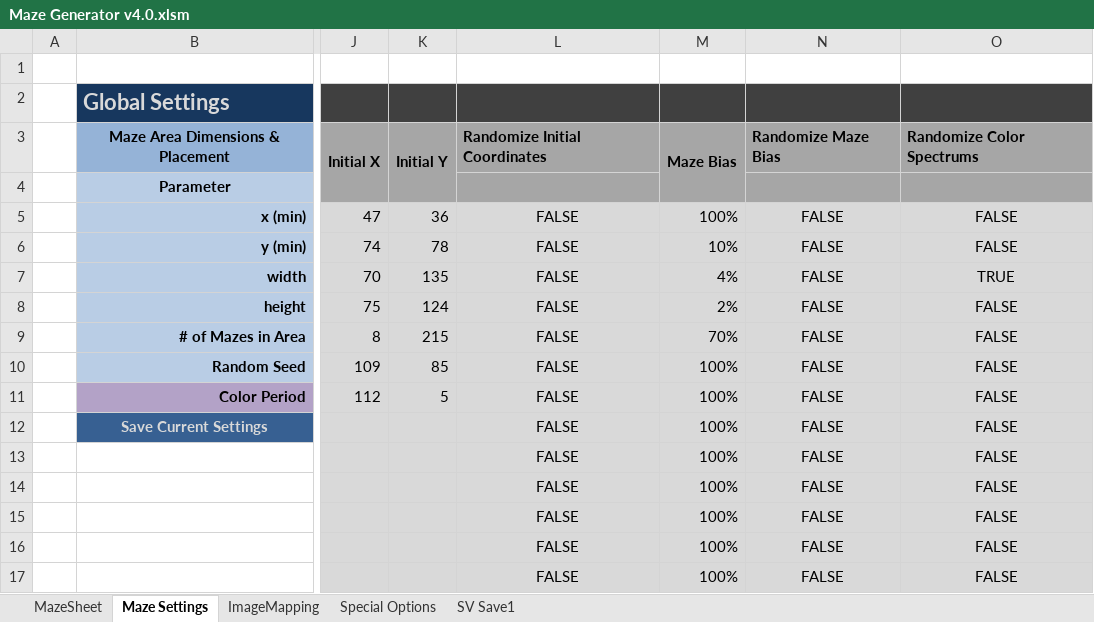
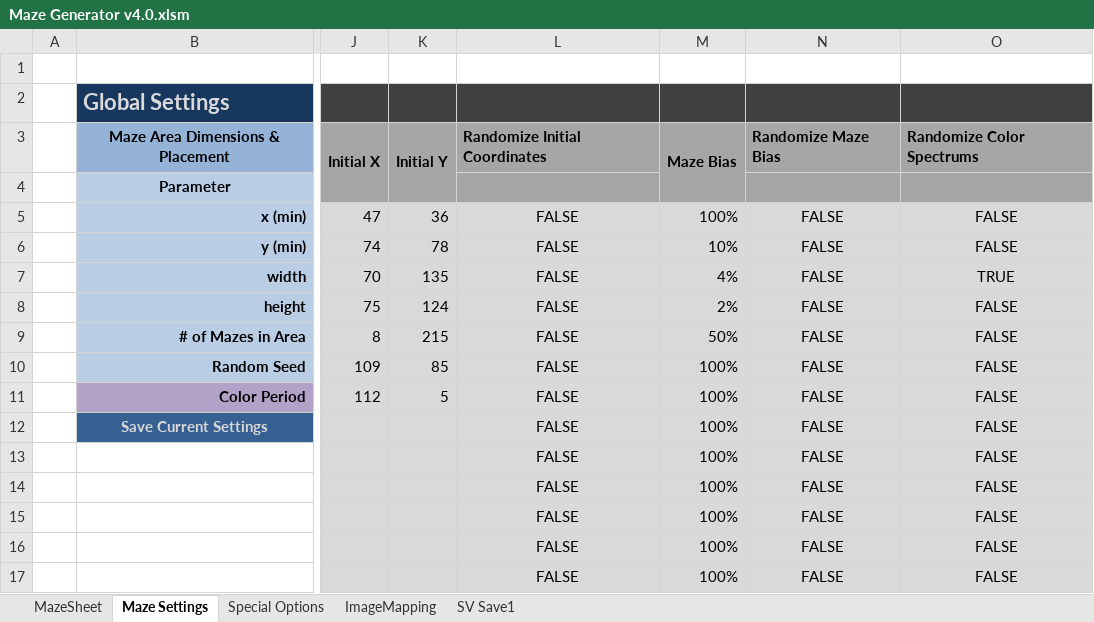
Before and after one commit to LrWm3/ExcelMazeGenerator, an Excel workbook: Maze Generator v4.0.xlsm, sheet Maze Settings, drawn as a sheet; only a part is shown, gaps mark what is left out; values as stored, in another font and other column widths than the file's, no borders; charts and pictures not drawn; the diff names each change by its address in the sheet, - before the commit and + after, or states it on an @@ line.

```diff
--- a/Maze Generator v4.0.xlsm (sheet Maze Settings)
+++ b/Maze Generator v4.0.xlsm (sheet Maze Settings)
@@ sheet tab order changed: MazeSheet | Maze Settings | Special Options | ImageMapping | SV Save1 @@
-M9: 70%
+M9: 50%
```
Also changed, not shown: sheet MazeSheet, sheet Special Options, charts or pictures.
